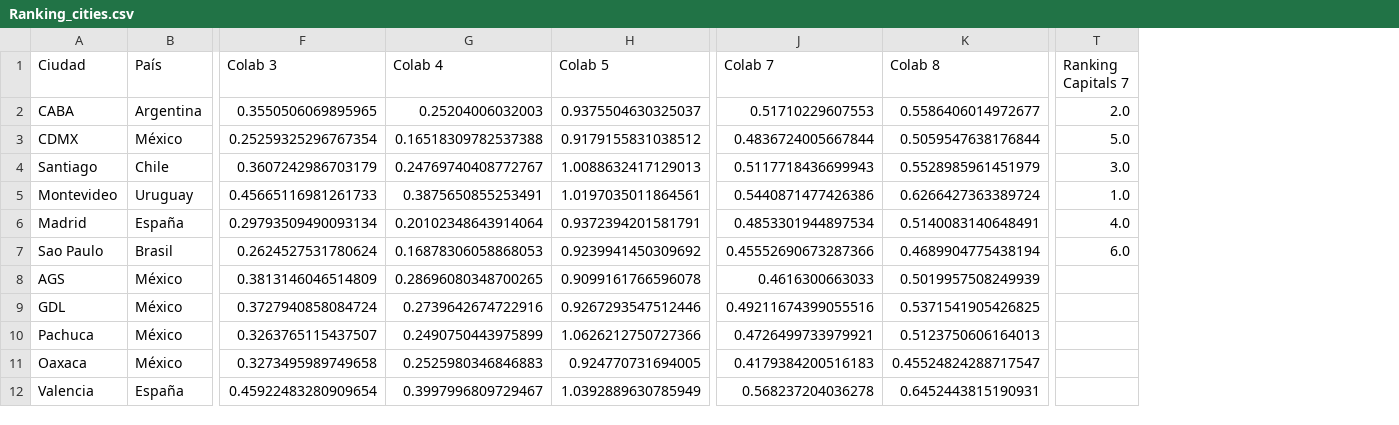
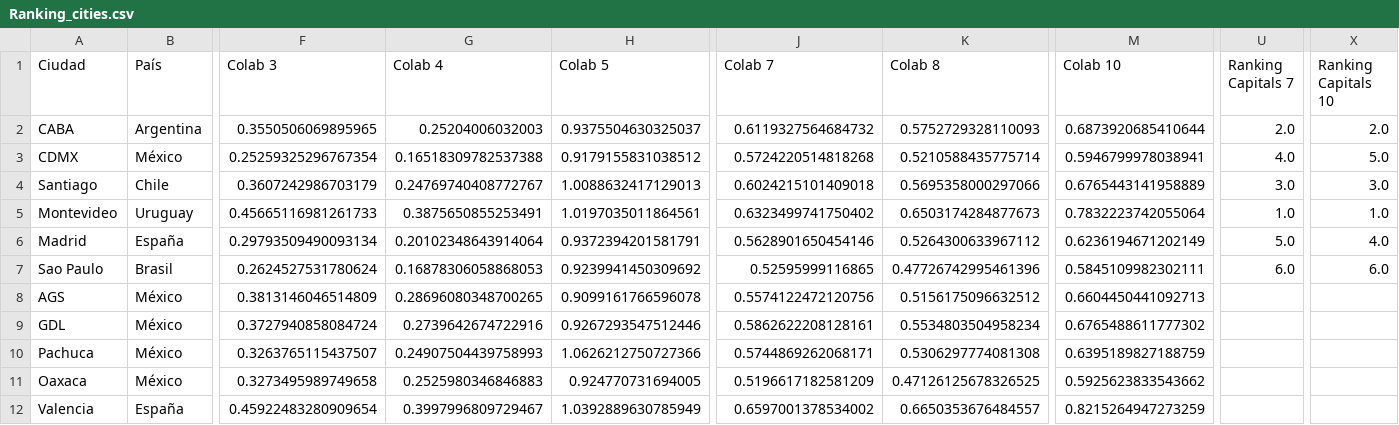
Before and after one commit to OlgaMMC/iGED_new_repo, a CSV file: Ranking_cities.csv, drawn as a sheet; only a part is shown, gaps mark what is left out; addresses are those after the commit; the diff names each change by its address in the sheet, - before the commit and + after, or states it on an @@ line.

Commit message:
rankings

```diff
--- a/Ranking_cities.csv
+++ b/Ranking_cities.csv
+column M (Colab 10), rows 2-12: 0.6873920685410644 | 0.5946799978038941 | 0.6765443141958889 | 0.7832223742055064 | 0.6236194671202149 | 0.5845109982302111 | 0.6604450441092713 | 0.6765488611777302 | 0.6395189827188759 | 0.5925623833543662 | 0.8215264947273259
+column X (Ranking Capitals 10), rows 2-7: 2.0 | 5.0 | 3.0 | 1.0 | 4.0 | 6.0
-J2 (Colab 7): 0.51710229607553
+J2 (Colab 7): 0.6119327564684732
-K2 (Colab 8): 0.5586406014972677
+K2 (Colab 8): 0.5752729328110093
-J3 (Colab 7): 0.4836724005667844
+J3 (Colab 7): 0.5724220514818268
-K3 (Colab 8): 0.5059547638176844
+K3 (Colab 8): 0.5210588435775714
-U3 (Ranking Capitals 7): 5.0
+U3 (Ranking Capitals 7): 4.0
-J4 (Colab 7): 0.5117718436699943
+J4 (Colab 7): 0.6024215101409018
-K4 (Colab 8): 0.5528985961451979
+K4 (Colab 8): 0.5695358000297066
-J5 (Colab 7): 0.5440871477426386
+J5 (Colab 7): 0.6323499741750402
-K5 (Colab 8): 0.6266427363389724
+K5 (Colab 8): 0.6503174284877673
-J6 (Colab 7): 0.4853301944897534
+J6 (Colab 7): 0.5628901650454146
-K6 (Colab 8): 0.5140083140648491
+K6 (Colab 8): 0.5264300633967112
-U6 (Ranking Capitals 7): 4.0
+U6 (Ranking Capitals 7): 5.0
-J7 (Colab 7): 0.45552690673287366
+J7 (Colab 7): 0.52595999116865
-K7 (Colab 8): 0.4689904775438194
+K7 (Colab 8): 0.47726742995461396
-J8 (Colab 7): 0.4616300663033
+J8 (Colab 7): 0.5574122472120756
-K8 (Colab 8): 0.5019957508249939
+K8 (Colab 8): 0.5156175096632512
-J9 (Colab 7): 0.49211674399055516
+J9 (Colab 7): 0.5862622208128161
-K9 (Colab 8): 0.5371541905426825
+K9 (Colab 8): 0.5534803504958234
-G10 (Colab 4): 0.2490750443975899
+G10 (Colab 4): 0.24907504439758993
-J10 (Colab 7): 0.4726499733979921
+J10 (Colab 7): 0.5744869262068171
-K10 (Colab 8): 0.5123750606164013
+K10 (Colab 8): 0.5306297774081308
-J11 (Colab 7): 0.4179384200516183
+J11 (Colab 7): 0.5196617182581209
-K11 (Colab 8): 0.45524824288717547
+K11 (Colab 8): 0.47126125678326525
-J12 (Colab 7): 0.568237204036278
+J12 (Colab 7): 0.6597001378534002
-K12 (Colab 8): 0.6452443815190931
+K12 (Colab 8): 0.6650353676484557
```
Also changed, not shown: Tidy_DataFrame.csv, 1 other file.
